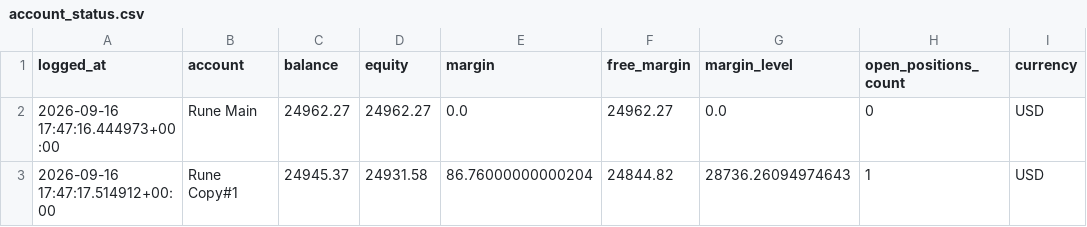
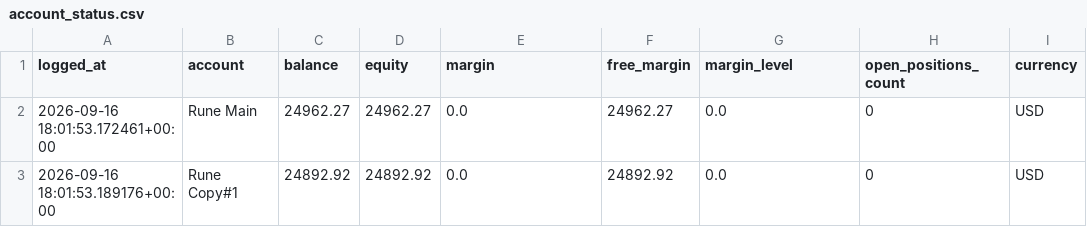
Before and after one commit to Runetherune/trading-dashboard, a CSV file: account_status.csv, drawn as a sheet.

```diff
--- a/account_status.csv
+++ b/account_status.csv
@@ -1,3 +1,3 @@
 logged_at,account,balance,equity,margin,free_margin,margin_level,open_positions_count,currency
-2026-09-16 17:47:16.444973+00:00,Rune Main,24962.27,24962.27,0.0,24962.27,0.0,0,USD
-2026-09-16 17:47:17.514912+00:00,Rune Copy#1,24945.37,24931.58,86.76000000000204,24844.82,28736.26094974643,1,USD
+2026-09-16 18:01:53.172461+00:00,Rune Main,24962.27,24962.27,0.0,24962.27,0.0,0,USD
+2026-09-16 18:01:53.189176+00:00,Rune Copy#1,24892.92,24892.92,0.0,24892.92,0.0,0,USD
```
Also changed, not shown: activity_log.csv, 1 other file.
